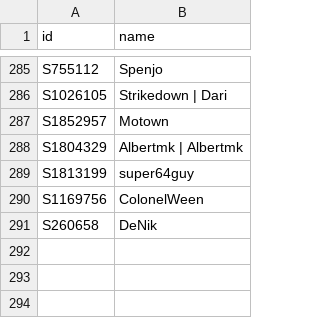
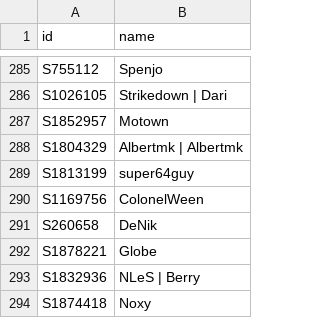
Before and after one commit to DoodleIbu/mta-whr, a CSV file: csv/players.csv, drawn as a sheet; only a part is shown, gaps mark what is left out; the diff names each change by its address in the sheet, - before the commit and + after, or states it on an @@ line.

```diff
--- a/csv/players.csv
+++ b/csv/players.csv
+row 292: S1878221 | Globe
+row 293: S1832936 | NLeS | Berry
+row 294: S1874418 | Noxy
```
Also changed, not shown: csv/events.csv, csv/ratings.csv, 5 other files.
